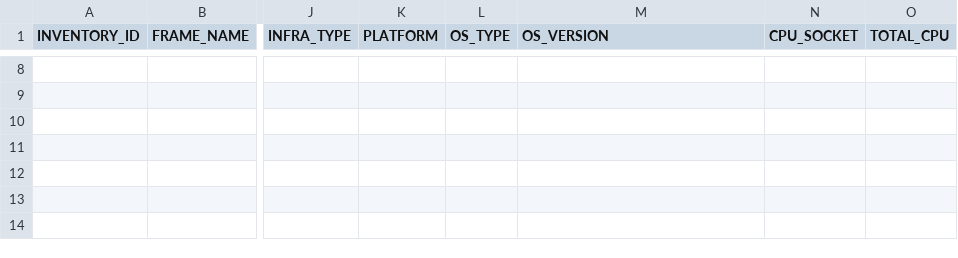
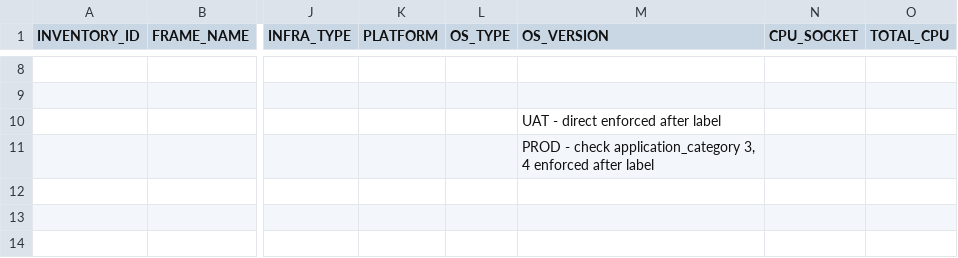
Before and after one commit to boons1215/auto_label, a CSV file: data.csv, drawn as a sheet; only a part is shown, gaps mark what is left out; the diff names each change by its address in the sheet, - before the commit and + after, or states it on an @@ line.

```diff
--- a/data.csv
+++ b/data.csv
-M10 (OS_VERSION): (empty)
+M10 (OS_VERSION): UAT - direct enforced after label
-M11 (OS_VERSION): (empty)
+M11 (OS_VERSION): PROD - check application_category 3, 4 enforced after label
```
Also changed, not shown: 1 other file.
